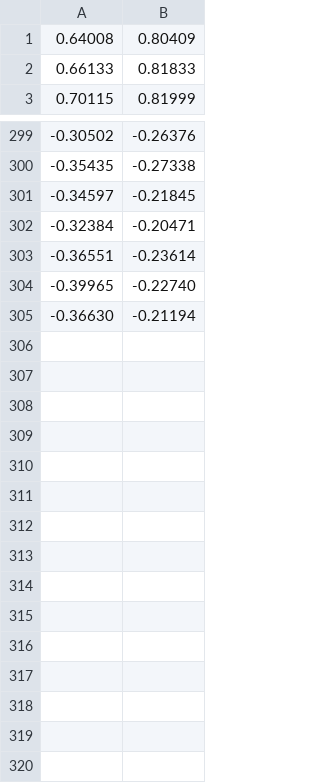
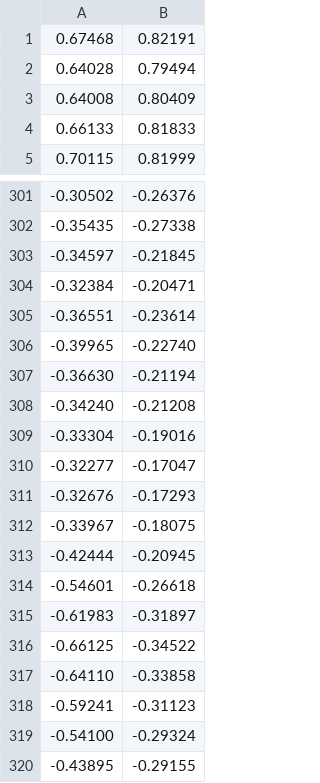
Before and after one commit to TheAcheriit/IAR-CWRNN, a CSV file: sample/sample-data1.csv, drawn as a sheet; only a part is shown, gaps mark what is left out; the diff names each change by its address in the sheet, - before the commit and + after, or states it on an @@ line.

```diff
--- a/sample/sample-data1.csv
+++ b/sample/sample-data1.csv
+row 1: 0.67468 | 0.82191
+row 2: 0.64028 | 0.79494
+row 308: -0.34240 | -0.21208
+row 309: -0.33304 | -0.19016
+row 310: -0.32277 | -0.17047
+row 311: -0.32676 | -0.17293
+row 312: -0.33967 | -0.18075
+row 313: -0.42444 | -0.20945
+row 314: -0.54601 | -0.26618
+row 315: -0.61983 | -0.31897
+row 316: -0.66125 | -0.34522
+row 317: -0.64110 | -0.33858
+row 318: -0.59241 | -0.31123
+row 319: -0.54100 | -0.29324
+row 320: -0.43895 | -0.29155
```
Also changed, not shown: sample/sample-data2.csv, sample/sample-data3.csv, 2 other files.
